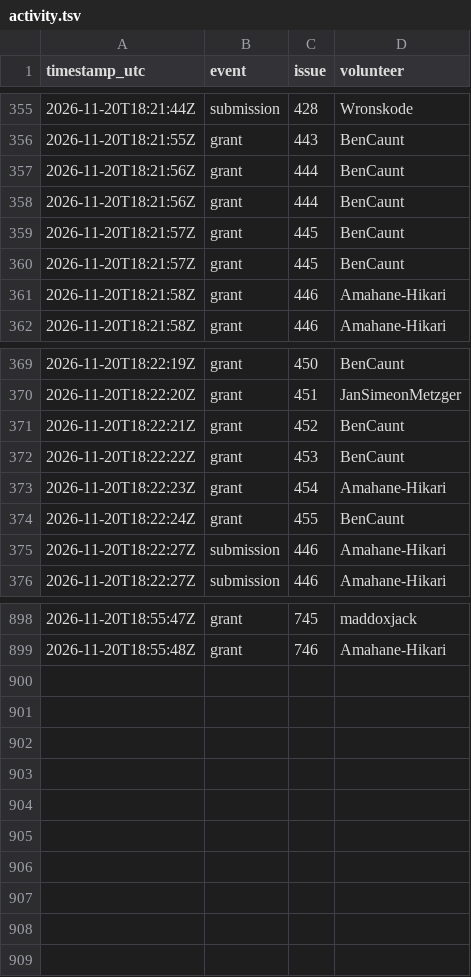
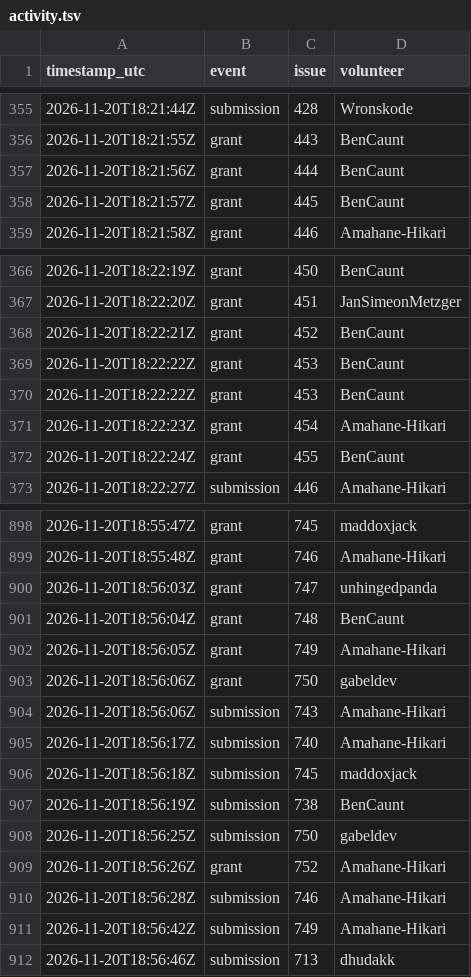
Before and after one commit to 1337isnot1337/alpoge-rh-replay, a TSV file: tracker/activity.tsv, drawn as a sheet; only a part is shown, gaps mark what is left out; the diff covers the shown part only.

```diff
--- a/tracker/activity.tsv
+++ b/tracker/activity.tsv
@@ -357,6 +357,3 @@ timestamp_utc	event	issue	volunteer
 2026-11-20T18:21:56Z	grant	444	BenCaunt
-2026-11-20T18:21:56Z	grant	444	BenCaunt
 2026-11-20T18:21:57Z	grant	445	BenCaunt
-2026-11-20T18:21:57Z	grant	445	BenCaunt
-2026-11-20T18:21:58Z	grant	446	Amahane-Hikari
 2026-11-20T18:21:58Z	grant	446	Amahane-Hikari
@@ -372,5 +369,5 @@ timestamp_utc	event	issue	volunteer
 2026-11-20T18:22:22Z	grant	453	BenCaunt
+2026-11-20T18:22:22Z	grant	453	BenCaunt
 2026-11-20T18:22:23Z	grant	454	Amahane-Hikari
 2026-11-20T18:22:24Z	grant	455	BenCaunt
-2026-11-20T18:22:27Z	submission	446	Amahane-Hikari
 2026-11-20T18:22:27Z	submission	446	Amahane-Hikari
@@ -899 +899,14 @@ timestamp_utc	event	issue	volunteer
 2026-11-20T18:55:48Z	grant	746	Amahane-Hikari
+2026-11-20T18:56:03Z	grant	747	unhingedpanda
+2026-11-20T18:56:04Z	grant	748	BenCaunt
+2026-11-20T18:56:05Z	grant	749	Amahane-Hikari
+2026-11-20T18:56:06Z	grant	750	gabeldev
+2026-11-20T18:56:06Z	submission	743	Amahane-Hikari
+2026-11-20T18:56:17Z	submission	740	Amahane-Hikari
+2026-11-20T18:56:18Z	submission	745	maddoxjack
+2026-11-20T18:56:19Z	submission	738	BenCaunt
+2026-11-20T18:56:25Z	submission	750	gabeldev
+2026-11-20T18:56:26Z	grant	752	Amahane-Hikari
+2026-11-20T18:56:28Z	submission	746	Amahane-Hikari
+2026-11-20T18:56:42Z	submission	749	Amahane-Hikari
+2026-11-20T18:56:46Z	submission	713	dhudakk
```
Also changed, not shown: 7 added rows and 4 removed rows elsewhere in this file, 2 other files.
